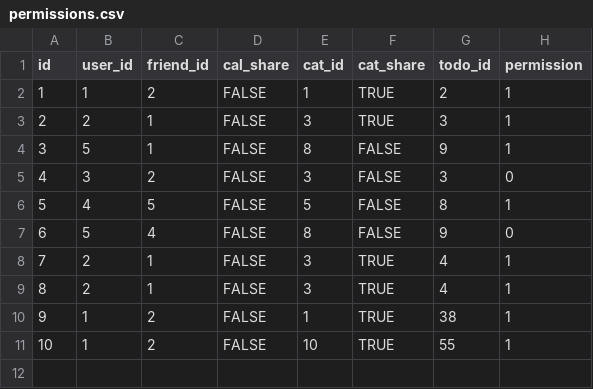
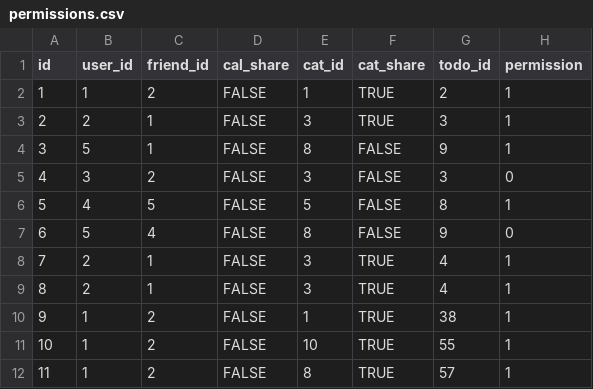
Before and after one commit to rpp34-boc-caspian/Puffin, a CSV file: db/permissions.csv, drawn as a sheet; the diff names each change by its address in the sheet, - before the commit and + after, or states it on an @@ line.

```diff
--- a/db/permissions.csv
+++ b/db/permissions.csv
+row 12: 11 | 1 | 2 | FALSE | 8 | TRUE | 57 | 1
```
Also changed, not shown: db/todos.csv, 3 other files.
